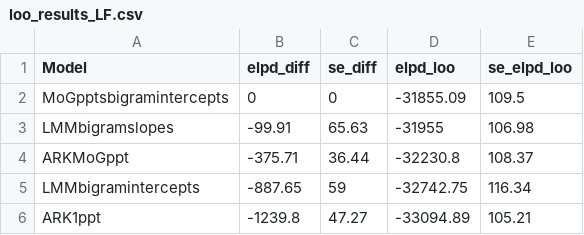
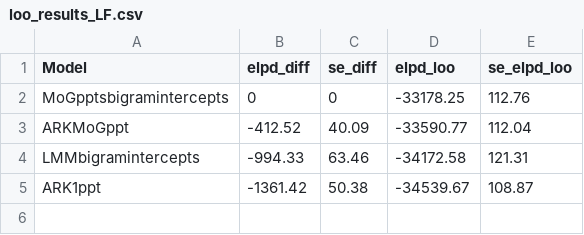
Before and after one commit to jensroes/Typing-disfluency, a CSV file: results/loo_results_LF.csv, drawn as a sheet.

```diff
--- a/results/loo_results_LF.csv
+++ b/results/loo_results_LF.csv
@@ -1,6 +1,5 @@
 Model,elpd_diff,se_diff,elpd_loo,se_elpd_loo
-MoGpptsbigramintercepts,0,0,-31855.09,109.5
-LMMbigramslopes,-99.91,65.63,-31955,106.98
-ARKMoGppt,-375.71,36.44,-32230.8,108.37
-LMMbigramintercepts,-887.65,59,-32742.75,116.34
-ARK1ppt,-1239.8,47.27,-33094.89,105.21
+MoGpptsbigramintercepts,0,0,-33178.25,112.76
+ARKMoGppt,-412.52,40.09,-33590.77,112.04
+LMMbigramintercepts,-994.33,63.46,-34172.58,121.31
+ARK1ppt,-1361.42,50.38,-34539.67,108.87
```
Also changed, not shown: results/loo_results_consonants.csv, 29 other files.
